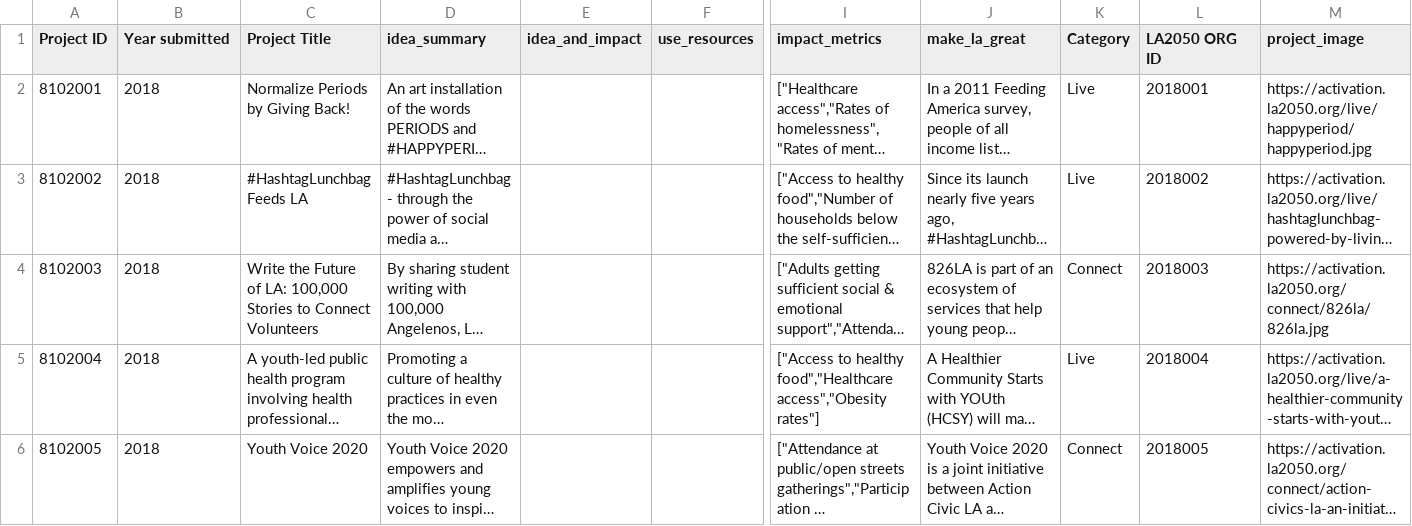
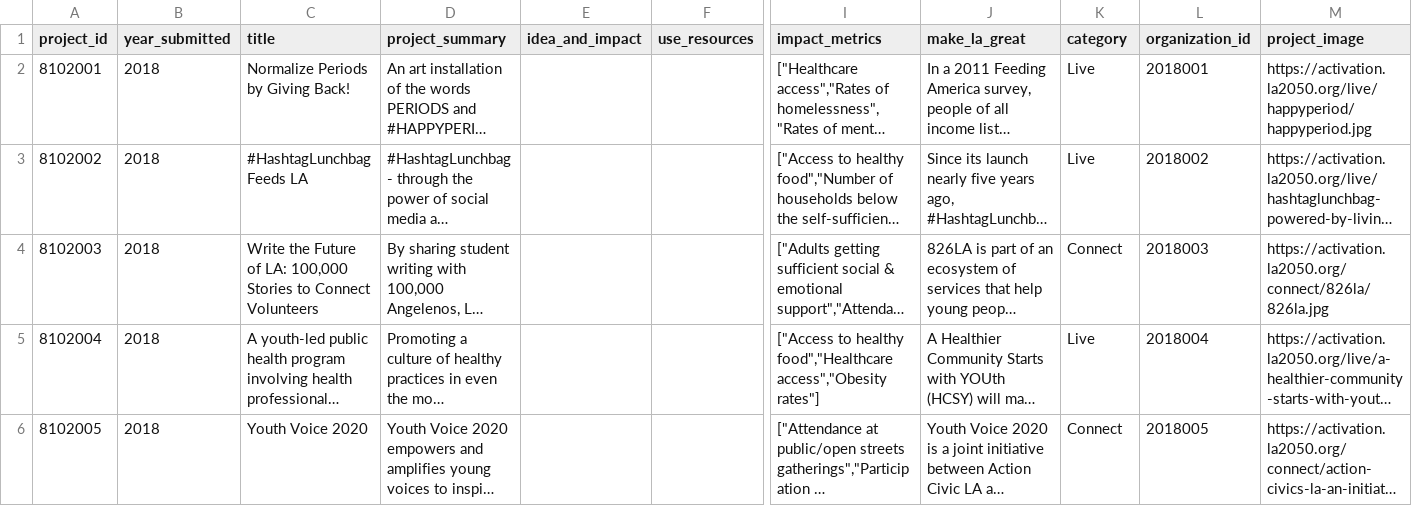
Before and after one commit to la2050/archive, a CSV file: _data/projects-2018.csv, drawn as a sheet; only a part is shown, gaps mark what is left out; long unchanged cells end in …; the diff names each change by its address in the sheet, - before the commit and + after, or states it on an @@ line.

Commit message:
Update column names in project spreadsheets

```diff
--- a/_data/projects-2018.csv
+++ b/_data/projects-2018.csv
-A1: Project ID
+A1: project_id
-B1: Year submitted
+B1: year_submitted
-C1: Project Title
+C1: title
-D1: idea_summary
+D1: project_summary
-K1: Category
+K1: category
-L1: LA2050 ORG ID
+L1: organization_id
```
Also changed, not shown: 2 other files.
